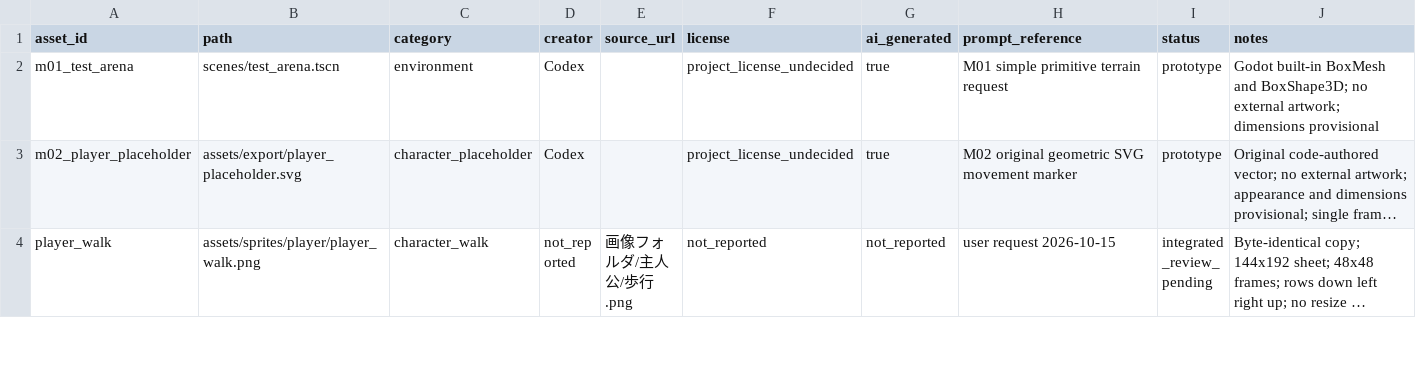
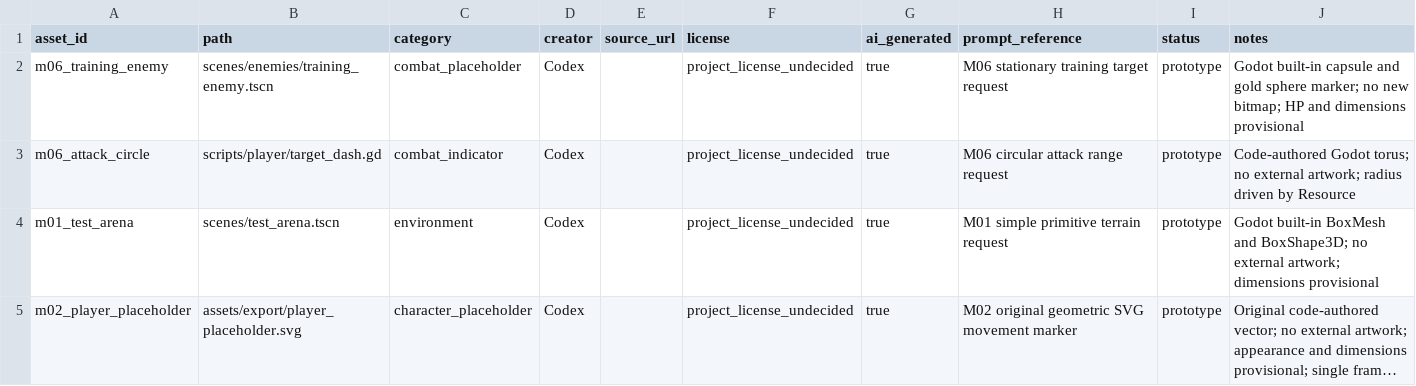
Before and after one commit to holy572782/forgotten-world, a CSV file: assets/ASSET_REGISTER.csv, drawn as a sheet; only a part is shown; the shorter side is filled out with more unchanged rows; long unchanged cells end in …; the diff names each change by its address in the sheet, - before the commit and + after, or states it on an @@ line.

```diff
--- a/assets/ASSET_REGISTER.csv
+++ b/assets/ASSET_REGISTER.csv
+row 2: m06_training_enemy | scenes/enemies/training_enemy.tscn | combat_placeholder | Codex |  | project_license_undecided | true | M06 stationary training target request | prototype | Godot built-in capsule and gold sphere marker; no new bitmap; HP and dimensions provisional
+row 3: m06_attack_circle | scripts/player/target_dash.gd | combat_indicator | Codex |  | project_license_undecided | true | M06 circular attack range request | prototype | Code-authored Godot torus; no external artwork; radius driven by Resource
```
Also changed, not shown: 30 other files.
